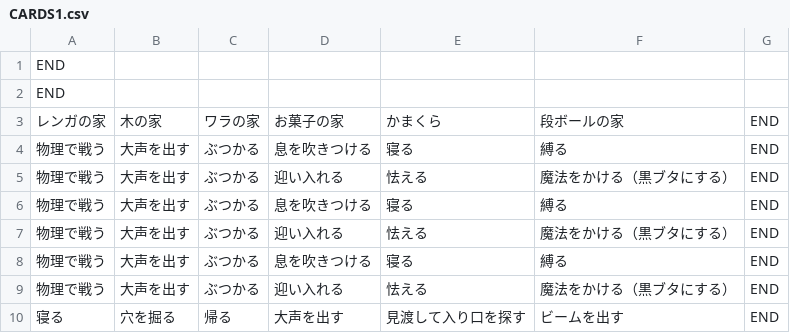
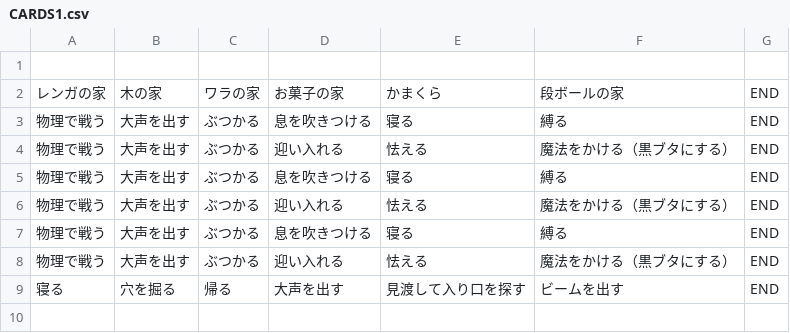
Before and after one commit to GGJ-Team6-Nimaiochi/Repair, a CSV file: Nimaiochi/Assets/Resources/CARDS1.csv, drawn as a sheet.

```diff
--- a/Nimaiochi/Assets/Resources/CARDS1.csv
+++ b/Nimaiochi/Assets/Resources/CARDS1.csv
@@ -1,3 +1,2 @@
-END,
-END,
+
 レンガの家,木の家,ワラの家,お菓子の家,かまくら,段ボールの家,END
```
Also changed, not shown: Nimaiochi/Assets/Resources/MYSTORY1.csv, 3 other files.
